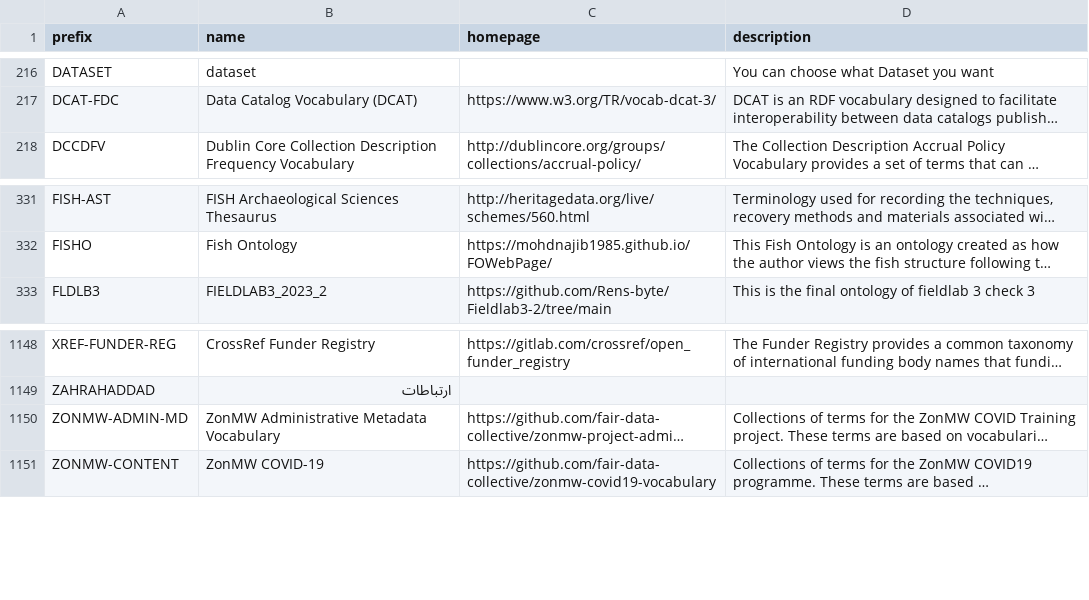
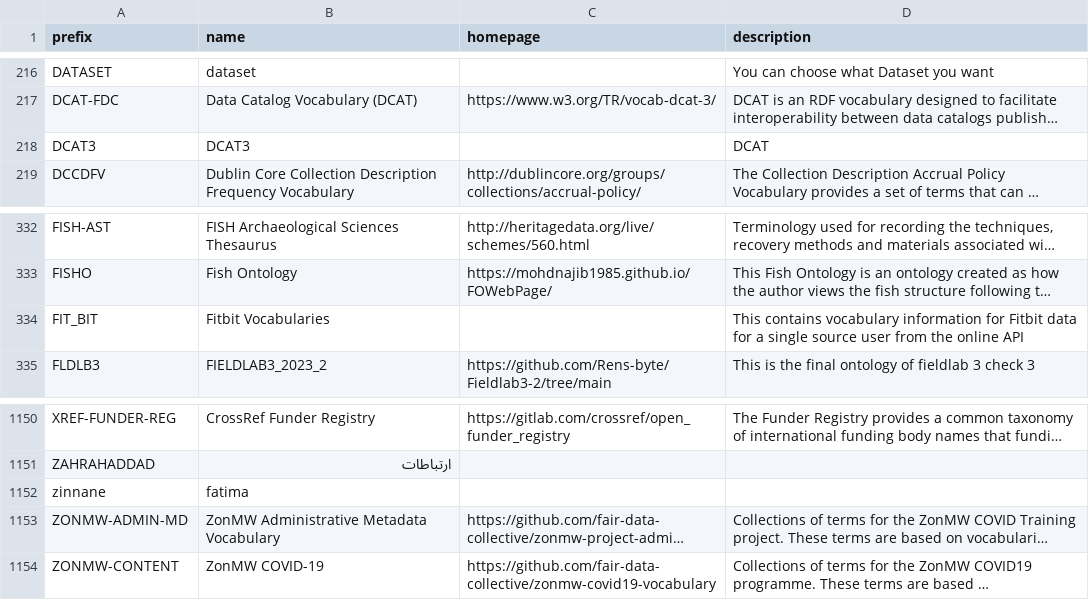
Before and after one commit to tanayshah2/bioregistry, a TSV file: exports/alignment/aberowl.tsv, drawn as a sheet; only a part is shown, gaps mark what is left out; long unchanged cells end in …; the diff names each change by its address in the sheet, - before the commit and + after, or states it on an @@ line.

```diff
--- a/exports/alignment/aberowl.tsv
+++ b/exports/alignment/aberowl.tsv
+row 218: DCAT3 | DCAT3 |  | DCAT
+row 334: FIT_BIT | Fitbit Vocabularies |  | This contains vocabulary information for Fitbit data for a single source user from the online API
+row 1152: zinnane | fatima
```
Also changed, not shown: exports/alignment/agroportal.tsv, exports/alignment/bioportal.tsv, 55 other files.
